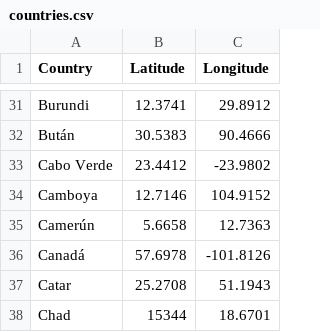
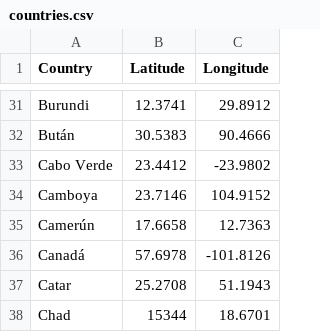
Before and after one commit to DevMindX89/terravision, a CSV file: src/main/resources/terravision/countries.csv, drawn as a sheet; only a part is shown, gaps mark what is left out.

Commit message:
Add few countries more

```diff
--- a/src/main/resources/terravision/countries.csv
+++ b/src/main/resources/terravision/countries.csv
@@ -33,4 +33,4 @@ Bután,30.5383,90.4666
 Cabo Verde,23.4412,-23.9802
-Camboya,12.7146,104.9152
-Camerún,5.6658,12.7363
+Camboya,23.7146,104.9152
+Camerún,17.6658,12.7363
 Canadá,57.6978,-101.8126
```
Also changed, not shown: 18 other files.
